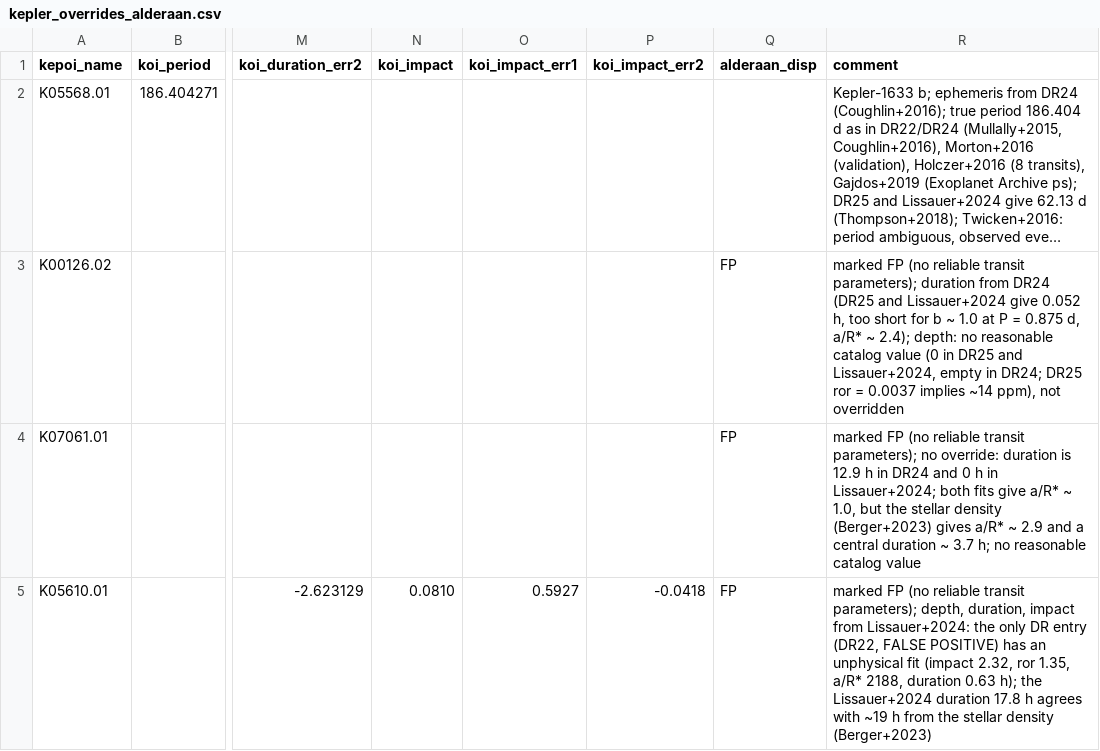
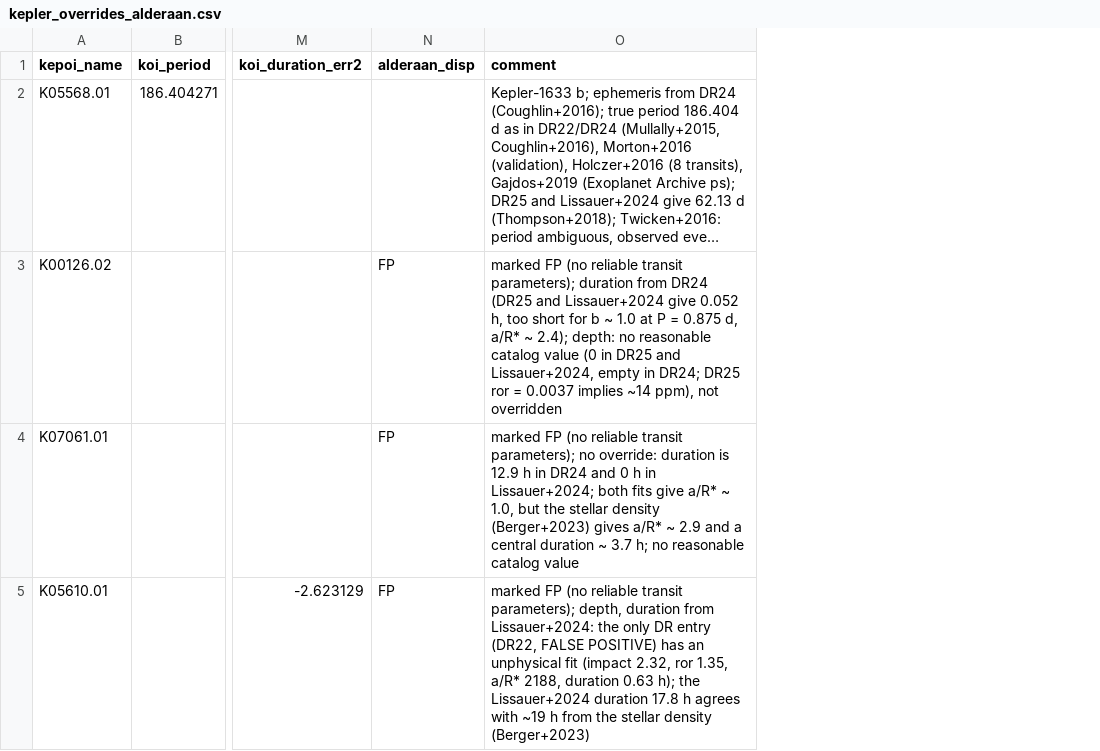
Before and after one commit to gjgilbert/alderaan, a CSV file: reference/alderaan/kepler_overrides_alderaan.csv, drawn as a sheet; only a part is shown, gaps mark what is left out; long unchanged cells end in …; removed rows and columns are numbered as before the commit, all else as after; the diff names each change by its address in the sheet, - before the commit and + after, or states it on an @@ line.

```diff
--- a/reference/alderaan/kepler_overrides_alderaan.csv
+++ b/reference/alderaan/kepler_overrides_alderaan.csv
-column N (koi_impact), row 5: 0.0810
-column O (koi_impact_err1), row 5: 0.5927
-column P (koi_impact_err2), row 5: -0.0418
-O5 (comment): …parameters); depth, duration, impact from Lissauer+2024:…
+O5 (comment): …parameters); depth, duration from Lissauer+2024:…
```
Also changed, not shown: 19 other files.
